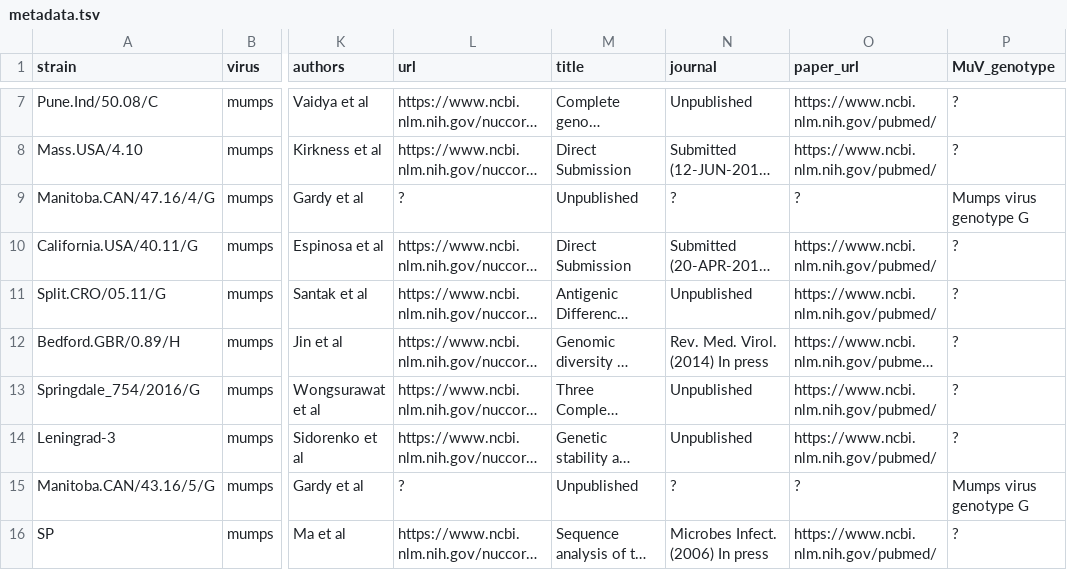
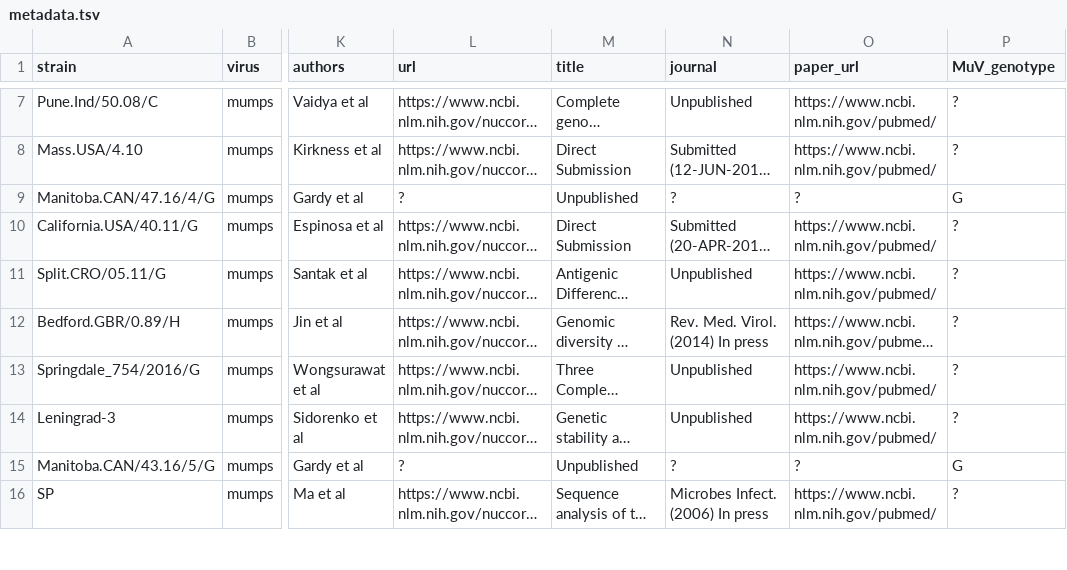
Before and after one commit to nextstrain/mumps, a TSV file: phylogenetic/example_data/metadata.tsv, drawn as a sheet; only a part is shown, gaps mark what is left out; long unchanged cells end in …; the diff covers the shown part only; the diff names each change by its address in the sheet, - before the commit and + after, or states it on an @@ line.

Commit message:
Phylogenetic: Use shorter MuV_genotype names

```diff
--- a/phylogenetic/example_data/metadata.tsv
+++ b/phylogenetic/example_data/metadata.tsv
-P9 (MuV_genotype): Mumps virus genotype G
+P9 (MuV_genotype): G
-P15 (MuV_genotype): Mumps virus genotype G
+P15 (MuV_genotype): G
```
Also changed, not shown: 24 edited cells elsewhere in this file, 1 other file.
